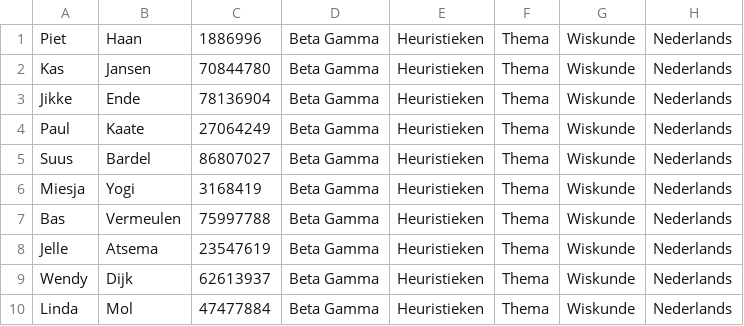
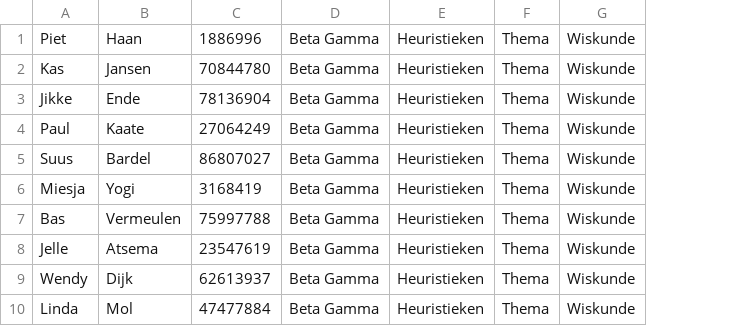
Before and after one commit to Jikke1995/Heuristieken_Rooster, a CSV file: resources/Studenten-Oefen.csv, drawn as a sheet; the diff names each change by its address in the sheet, - before the commit and + after, or states it on an @@ line.

```diff
--- a/resources/Studenten-Oefen.csv
+++ b/resources/Studenten-Oefen.csv
-column H, rows 1-10: all Nederlands
```
Also changed, not shown: 2 other files.
